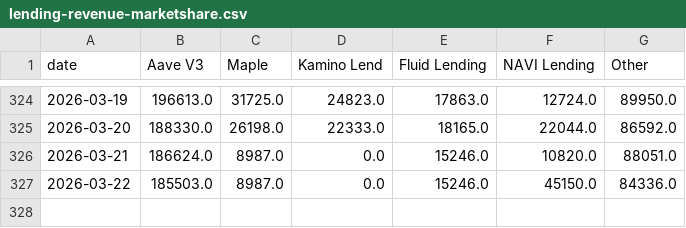
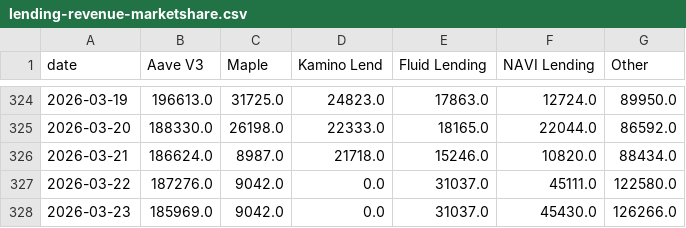
Before and after one commit to DeFi-Kai/kai-site, a CSV file: data/aave-six-months-later/lending-revenue-marketshare.csv, drawn as a sheet; only a part is shown, gaps mark what is left out.

```diff
--- a/data/aave-six-months-later/lending-revenue-marketshare.csv
+++ b/data/aave-six-months-later/lending-revenue-marketshare.csv
@@ -325,3 +325,4 @@ date,Aave V3,Maple,Kamino Lend,Fluid Lending,NAVI Lending,Other
 2026-03-20,188330.0,26198.0,22333.0,18165.0,22044.0,86592.0
-2026-03-21,186624.0,8987.0,0.0,15246.0,10820.0,88051.0
-2026-03-22,185503.0,8987.0,0.0,15246.0,45150.0,84336.0
+2026-03-21,186624.0,8987.0,21718.0,15246.0,10820.0,88434.0
+2026-03-22,187276.0,9042.0,0.0,31037.0,45111.0,122580.0
+2026-03-23,185969.0,9042.0,0.0,31037.0,45430.0,126266.0
```
Also changed, not shown: data/aave-six-months-later/mcap-to-outstanding-loans-debug.csv, data/aave-six-months-later/mcap-to-outstanding-loans.csv, 3 other files.
